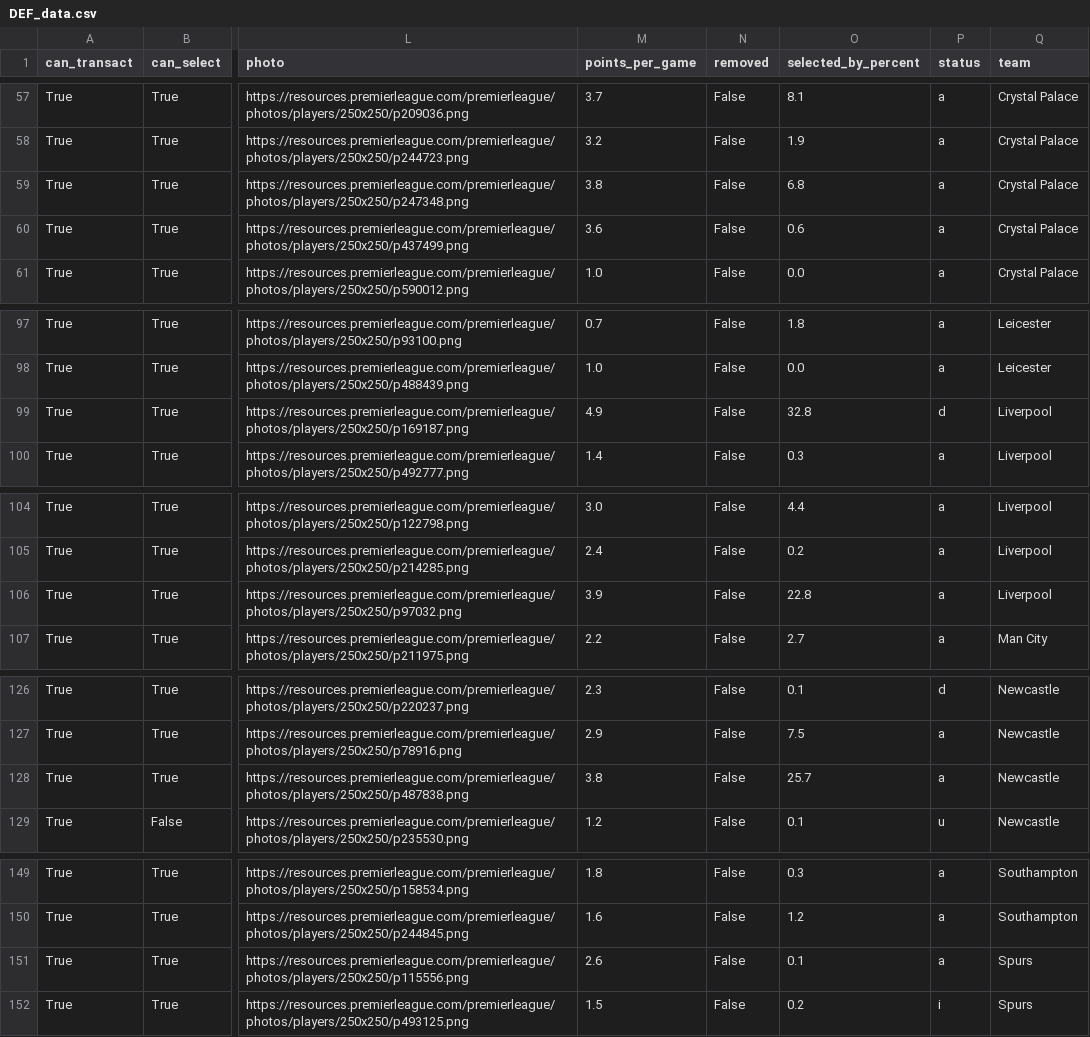
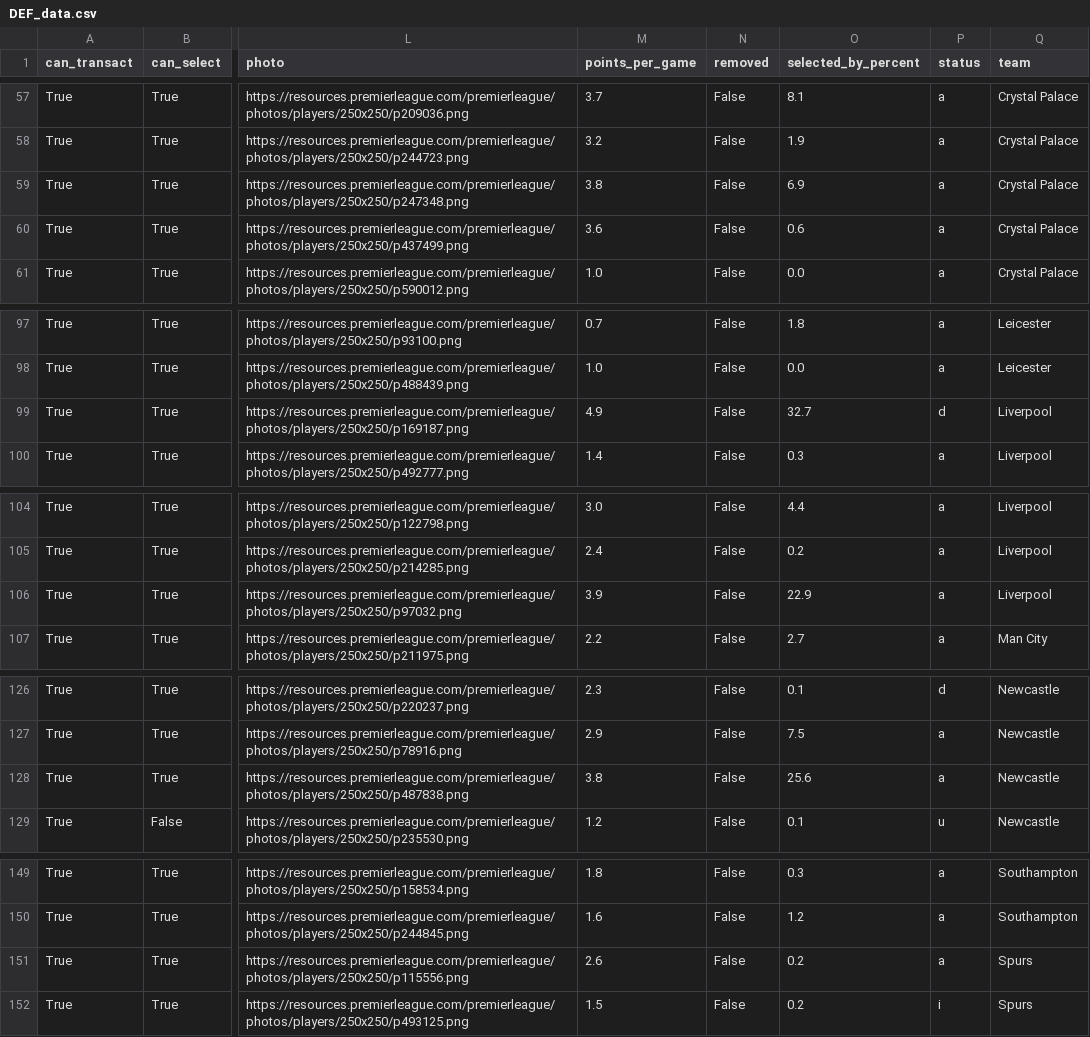
Before and after one commit to GCP-Biryani/fpl-infographics, a CSV file: DEF_data.csv, drawn as a sheet; only a part is shown, gaps mark what is left out; the diff names each change by its address in the sheet, - before the commit and + after, or states it on an @@ line.

```diff
--- a/DEF_data.csv
+++ b/DEF_data.csv
-O59 (selected_by_percent): 6.8
+O59 (selected_by_percent): 6.9
-O99 (selected_by_percent): 32.8
+O99 (selected_by_percent): 32.7
-O106 (selected_by_percent): 22.8
+O106 (selected_by_percent): 22.9
-O128 (selected_by_percent): 25.7
+O128 (selected_by_percent): 25.6
-O151 (selected_by_percent): 0.1
+O151 (selected_by_percent): 0.2
```
Also changed, not shown: FWD_data.csv, MID_data.csv, 2 other files.
